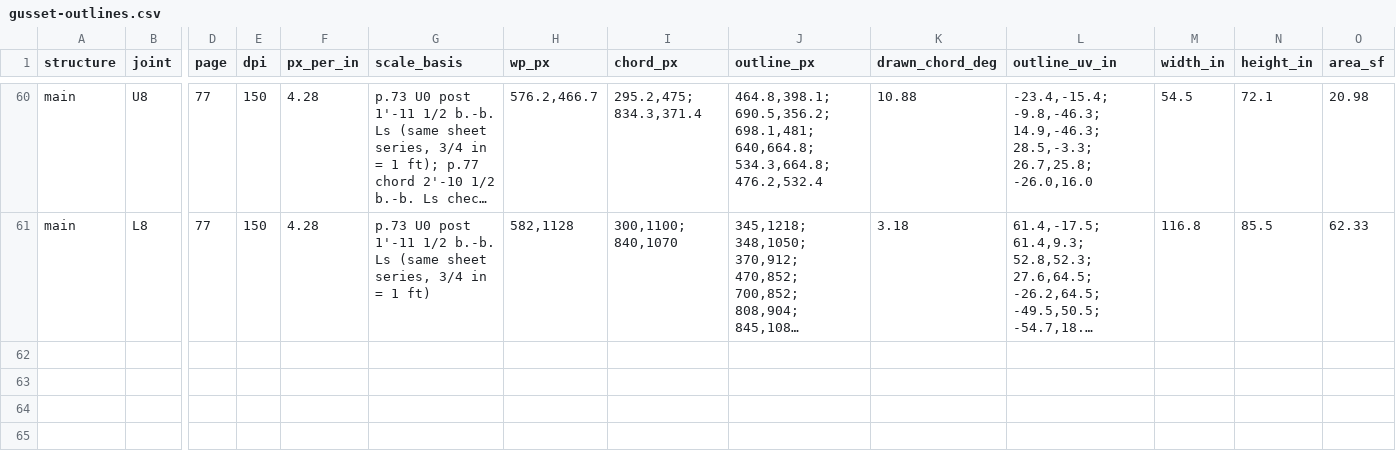
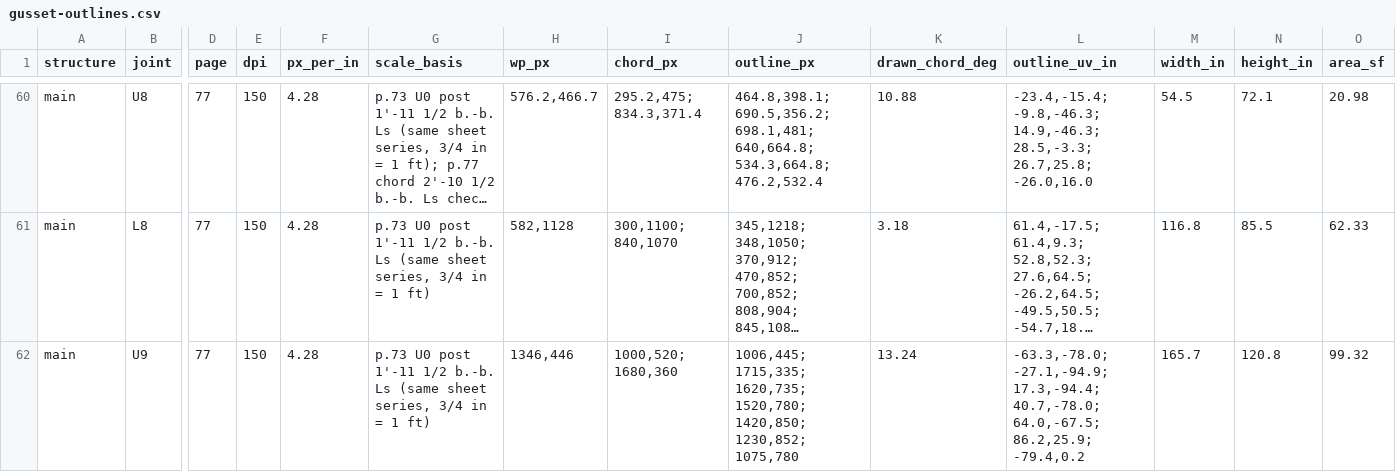
Before and after one commit to jefswat/Steel-Bridge-Bim, a CSV file: docs/plan-data/ptc-delaware-river/connections/gusset-outlines.csv, drawn as a sheet; only a part is shown, gaps mark what is left out; long unchanged cells end in …; rows hold the shown columns only; the diff names each change by its address in the sheet, - before the commit and + after, or states it on an @@ line.

```diff
--- a/docs/plan-data/ptc-delaware-river/connections/gusset-outlines.csv
+++ b/docs/plan-data/ptc-delaware-river/connections/gusset-outlines.csv
+row 62: main | U9 | 77 | 150 | 4.28 | p.73 U0 post 1'-11 1/2 b.-b. Ls (same sheet series, 3/4 in = 1 ft) | 1346,446 | 1000,520; 1680,360 | 1006,445; 1715,335; 1620,735; 1520,780; 1420,850; 1230,852; 1075,780 | 13.24 | -63.3,-78.0; -27.1,-94.9; 17.3,-94.4; 40.7,-78.0; 64.0,-67.5; 86.2,25.9; -79.4,0.2 | 165.7 | 120.8 | 99.32
```
